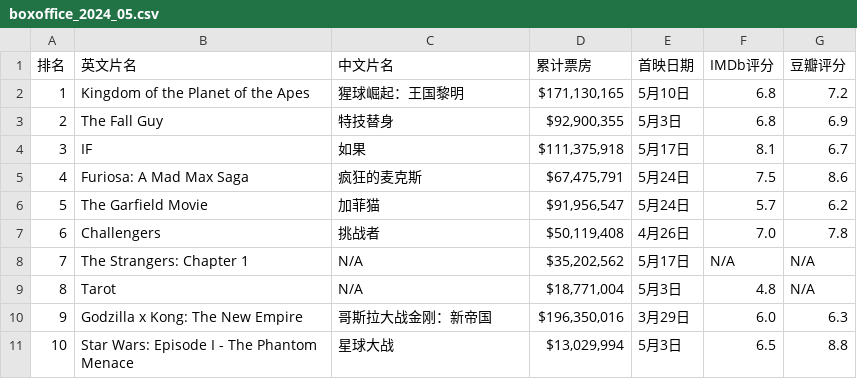
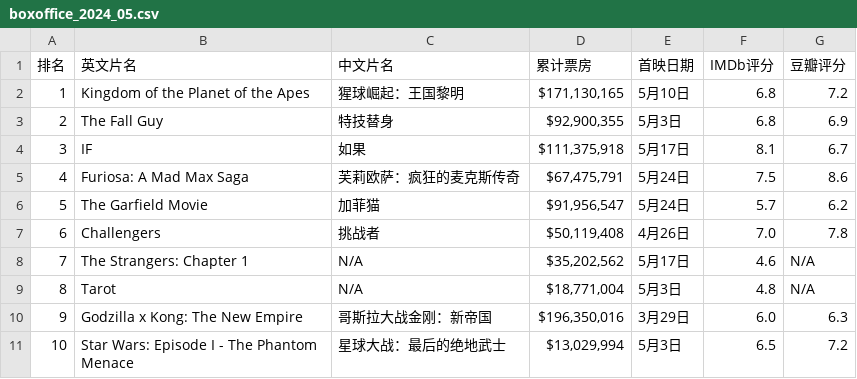
Before and after one commit to pengqingtao/boxoffice2025, a CSV file: data/boxoffice_2024_05.csv, drawn as a sheet.

```diff
--- a/data/boxoffice_2024_05.csv
+++ b/data/boxoffice_2024_05.csv
@@ -4,8 +4,8 @@
 3,IF,如果,"$111,375,918",5月17日,8.1,6.7
-4,Furiosa: A Mad Max Saga,疯狂的麦克斯,"$67,475,791",5月24日,7.5,8.6
+4,Furiosa: A Mad Max Saga,芙莉欧萨：疯狂的麦克斯传奇,"$67,475,791",5月24日,7.5,8.6
 5,The Garfield Movie,加菲猫,"$91,956,547",5月24日,5.7,6.2
 6,Challengers,挑战者,"$50,119,408",4月26日,7.0,7.8
-7,The Strangers: Chapter 1,N/A,"$35,202,562",5月17日,N/A,N/A
+7,The Strangers: Chapter 1,N/A,"$35,202,562",5月17日,4.6,N/A
 8,Tarot,N/A,"$18,771,004",5月3日,4.8,N/A
 9,Godzilla x Kong: The New Empire,哥斯拉大战金刚：新帝国,"$196,350,016",3月29日,6.0,6.3
-10,Star Wars: Episode I - The Phantom Menace,星球大战,"$13,029,994",5月3日,6.5,8.8
+10,Star Wars: Episode I - The Phantom Menace,星球大战：最后的绝地武士,"$13,029,994",5月3日,6.5,7.2
```
Also changed, not shown: data/boxoffice_2025_04.csv, data/boxoffice_2025_05.csv, 7 other files.
